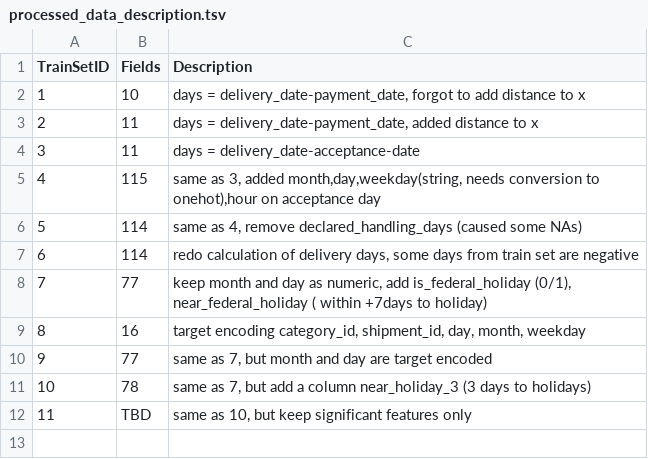
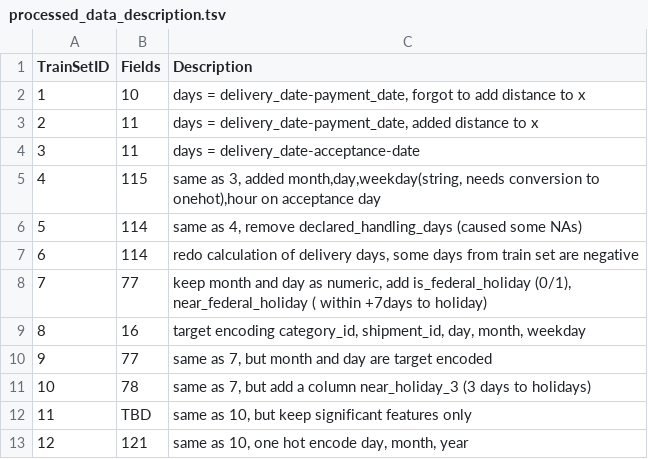
Before and after one commit to nsh135/DiliveryTimePrediction, a TSV file: processed_data_description.tsv, drawn as a sheet.

Commit message:
added autoencoder, data convert12

```diff
--- a/processed_data_description.tsv
+++ b/processed_data_description.tsv
@@ -12 +12,2 @@ TrainSetID	Fields	Description
 11	TBD	same as 10, but keep significant features only
+12	121	same as 10, one hot encode day, month, year
```
Also changed, not shown: 7 other files.
